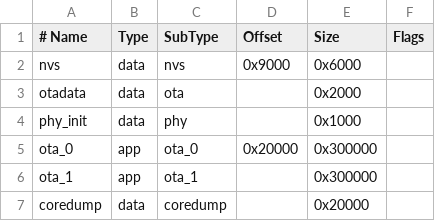
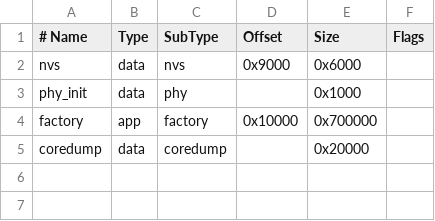
Before and after one commit to Hugos-Tech-Lab/AutoDrive, a CSV file: firmware/the-beginner-firmware/partitions_two_ota.csv, drawn as a sheet; removed rows and columns are numbered as before the commit, all else as after; the diff names each change by its address in the sheet, - before the commit and + after, or states it on an @@ line.

```diff
--- a/firmware/the-beginner-firmware/partitions_two_ota.csv
+++ b/firmware/the-beginner-firmware/partitions_two_ota.csv
-row 3: otadata | data | ota |  | 0x2000
-row 5: ota_0 | app | ota_0 | 0x20000 | 0x300000
-row 6: ota_1 | app | ota_1 |  | 0x300000
+row 4: factory | app | factory | 0x10000 | 0x700000
```
Also changed, not shown: 7 other files.
